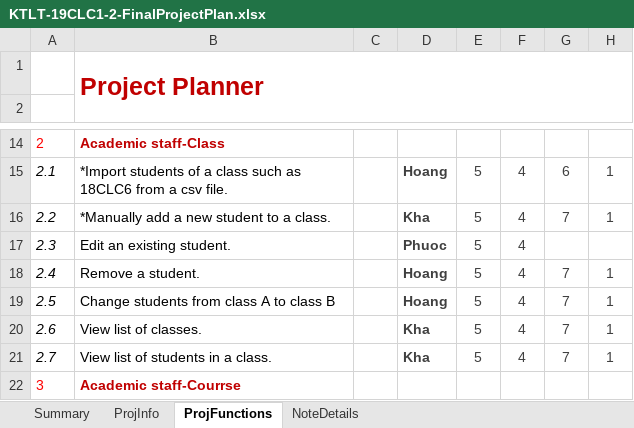
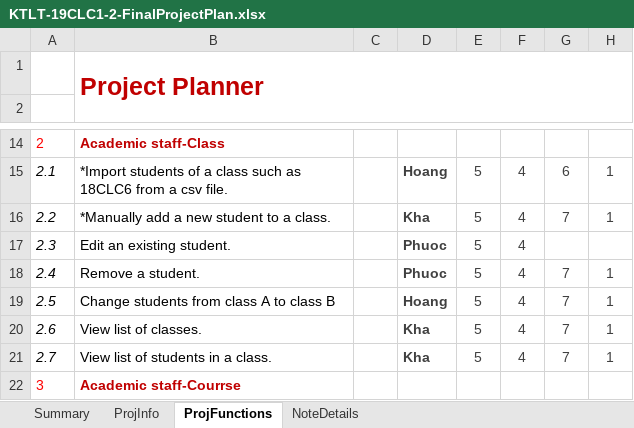
Before and after one commit to hh2306/ktlt_19CLC1_Stark_Over_Flow, an Excel workbook: KTLT-19CLC1-2-FinalProjectPlan.xlsx, sheet ProjFunctions, drawn as a sheet; only a part is shown, gaps mark what is left out; values as stored, in another font and other column widths than the file's, no borders; charts and pictures and conditional formats not drawn; the diff names each change by its address in the sheet, - before the commit and + after, or states it on an @@ line.

```diff
--- a/KTLT-19CLC1-2-FinalProjectPlan.xlsx (sheet ProjFunctions)
+++ b/KTLT-19CLC1-2-FinalProjectPlan.xlsx (sheet ProjFunctions)
-D18: Hoang
+D18: Phuoc
```
Also changed, not shown: 5 other files.
